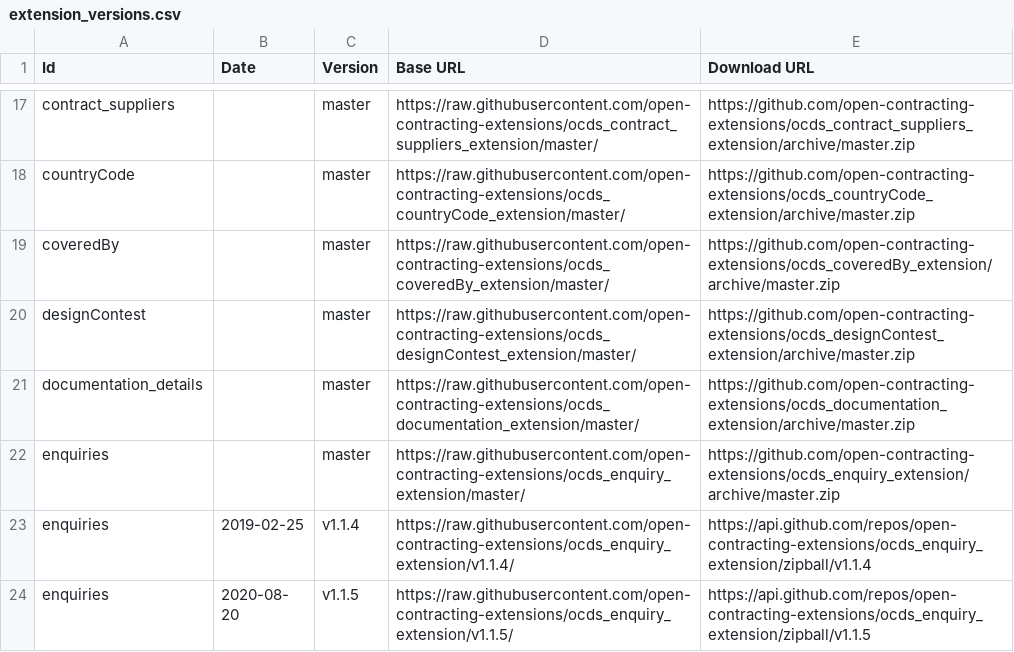
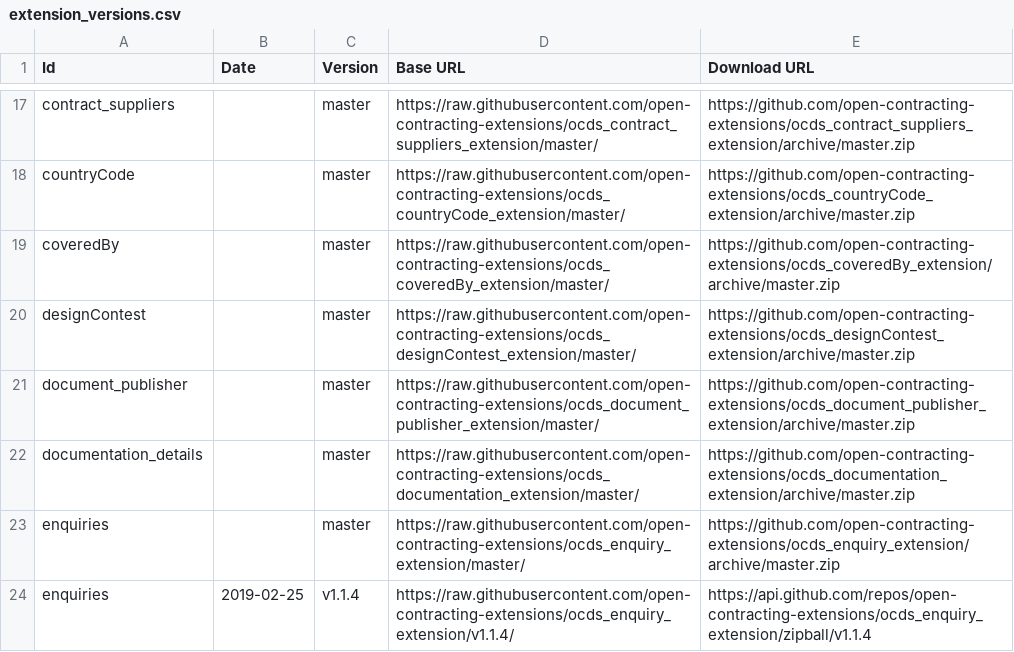
Before and after one commit to open-contracting/extension_registry, a CSV file: extension_versions.csv, drawn as a sheet; only a part is shown, gaps mark what is left out; the shorter side is filled out with more unchanged rows; the diff names each change by its address in the sheet, - before the commit and + after, or states it on an @@ line.

Commit message:
feat: Add document_publisher extension

```diff
--- a/extension_versions.csv
+++ b/extension_versions.csv
+row 21: document_publisher |  | master | https://raw.githubusercontent.com/open-contracting-extensions/ocds_document_publisher_extension/master/ | https://github.com/open-contracting-extensions/ocds_document_publisher_extension/archive/master.zip
```
Also changed, not shown: extensions.csv.
